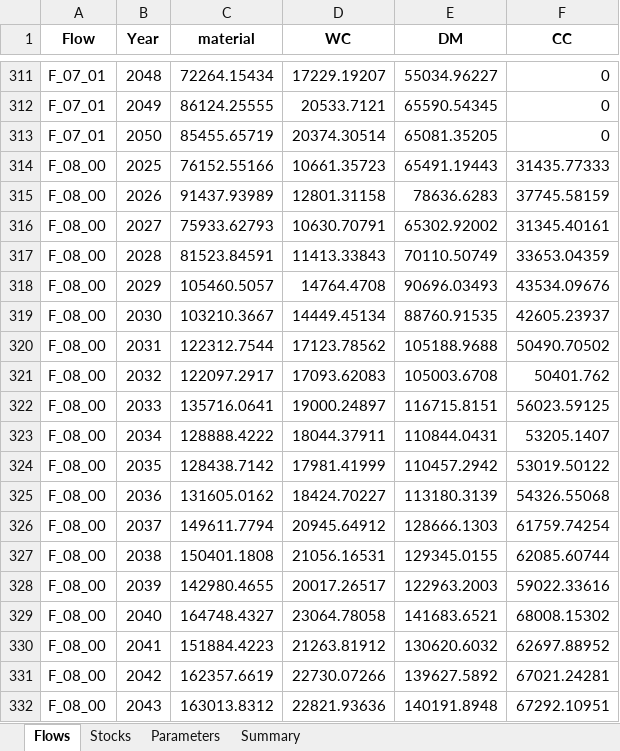
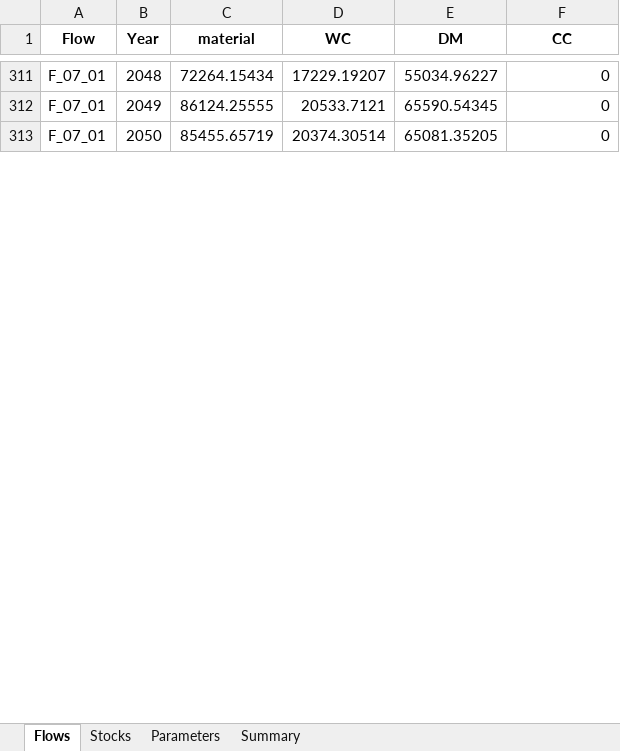
Before and after one commit to JScholz-tech/Biodym_JS, an Excel workbook: biodym_mfa_tool/data/02_output/results_scientific.xlsx, sheet Flows, drawn as a sheet; only a part is shown, gaps mark what is left out; values as stored, in another font and other column widths than the file's, no borders; removed rows and columns are numbered as before the commit, all else as after; the diff covers the shown part only; the diff names each change by its address in the sheet, - before the commit and + after, or states it on an @@ line.

```diff
--- a/biodym_mfa_tool/data/02_output/results_scientific.xlsx (sheet Flows)
+++ b/biodym_mfa_tool/data/02_output/results_scientific.xlsx (sheet Flows)
-row 314: F_08_00 | 2025 | 76152.55166 | 10661.35723 | 65491.19443 | 31435.77333
-row 315: F_08_00 | 2026 | 91437.93989 | 12801.31158 | 78636.6283 | 37745.58159
-row 316: F_08_00 | 2027 | 75933.62793 | 10630.70791 | 65302.92002 | 31345.40161
-row 317: F_08_00 | 2028 | 81523.84591 | 11413.33843 | 70110.50749 | 33653.04359
-row 318: F_08_00 | 2029 | 105460.5057 | 14764.4708 | 90696.03493 | 43534.09676
-row 319: F_08_00 | 2030 | 103210.3667 | 14449.45134 | 88760.91535 | 42605.23937
-row 320: F_08_00 | 2031 | 122312.7544 | 17123.78562 | 105188.9688 | 50490.70502
-row 321: F_08_00 | 2032 | 122097.2917 | 17093.62083 | 105003.6708 | 50401.762
-row 322: F_08_00 | 2033 | 135716.0641 | 19000.24897 | 116715.8151 | 56023.59125
-row 323: F_08_00 | 2034 | 128888.4222 | 18044.37911 | 110844.0431 | 53205.1407
-row 324: F_08_00 | 2035 | 128438.7142 | 17981.41999 | 110457.2942 | 53019.50122
-row 325: F_08_00 | 2036 | 131605.0162 | 18424.70227 | 113180.3139 | 54326.55068
-row 326: F_08_00 | 2037 | 149611.7794 | 20945.64912 | 128666.1303 | 61759.74254
-row 327: F_08_00 | 2038 | 150401.1808 | 21056.16531 | 129345.0155 | 62085.60744
-row 328: F_08_00 | 2039 | 142980.4655 | 20017.26517 | 122963.2003 | 59022.33616
-row 329: F_08_00 | 2040 | 164748.4327 | 23064.78058 | 141683.6521 | 68008.15302
-row 330: F_08_00 | 2041 | 151884.4223 | 21263.81912 | 130620.6032 | 62697.88952
-row 331: F_08_00 | 2042 | 162357.6619 | 22730.07266 | 139627.5892 | 67021.24281
-row 332: F_08_00 | 2043 | 163013.8312 | 22821.93636 | 140191.8948 | 67292.10951
```
Also changed, not shown: 52 added rows and 33 removed rows elsewhere in this sheet, sheet Stocks, biodym_mfa_tool/data/01_input/250813_CS1_simple_V1.xlsx, biodym_mfa_tool/data/02_output/mc_results_detailed.xlsx, 14 other files.
